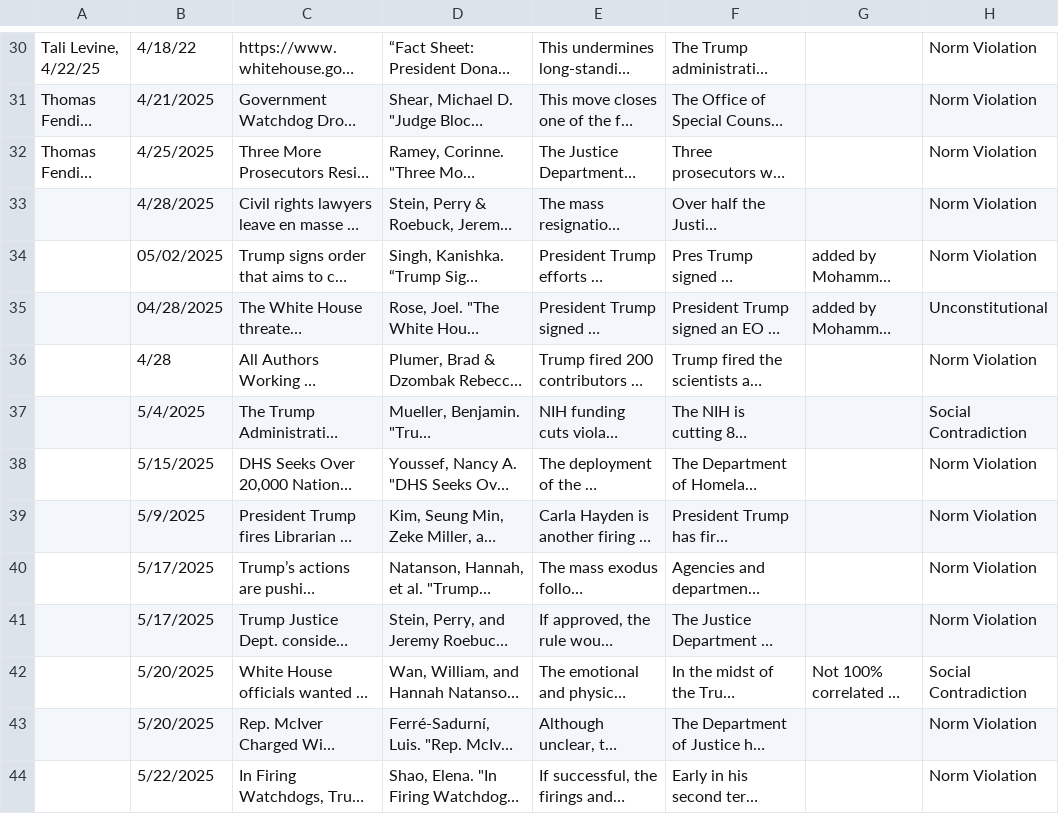
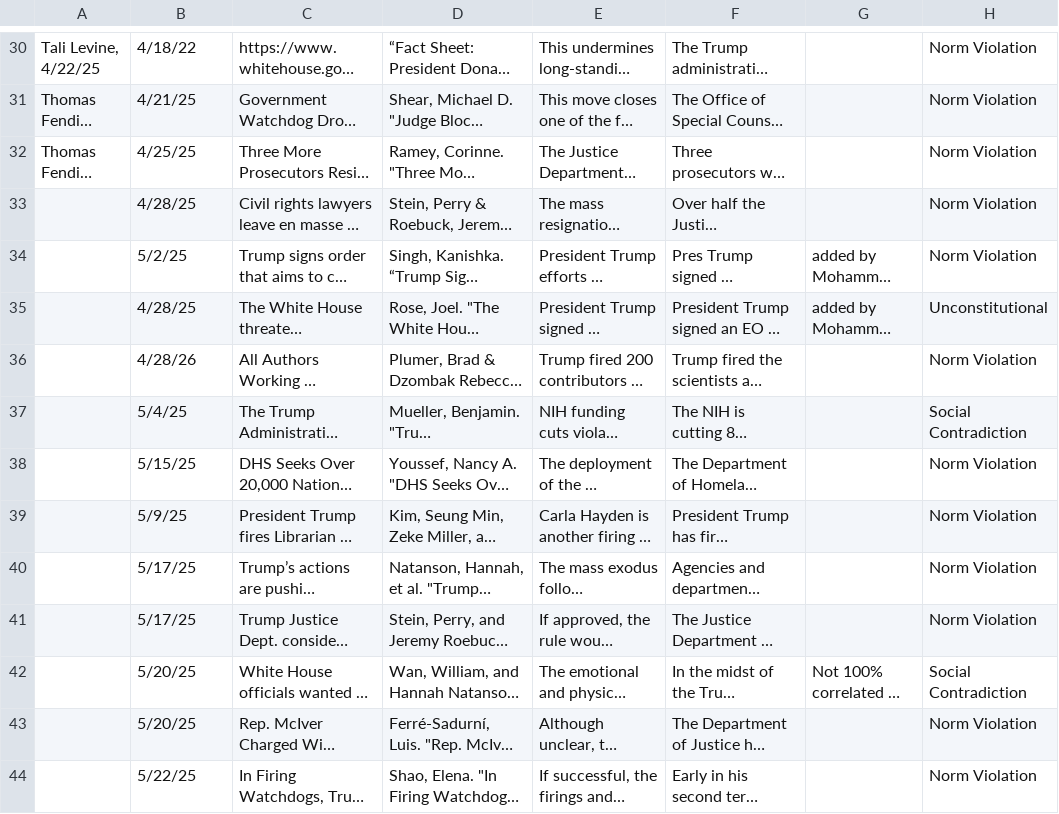
Before and after one commit to nicoagreene/democracy_backsliding_DB, a CSV file: csv/institutional_crackdown.csv, drawn as a sheet; only a part is shown, gaps mark what is left out; long unchanged cells end in …; the diff covers the shown part only; the diff names each change by its address in the sheet, - before the commit and + after, or states it on an @@ line.

```diff
--- a/csv/institutional_crackdown.csv
+++ b/csv/institutional_crackdown.csv
-B31: 4/21/2025
+B31: 4/21/25
-B32: 4/25/2025
+B32: 4/25/25
-B33: 4/28/2025
+B33: 4/28/25
-B34: 05/02/2025
+B34: 5/2/25
-B35: 04/28/2025
+B35: 4/28/25
-B36: 4/28
+B36: 4/28/26
-B37: 5/4/2025
+B37: 5/4/25
-B38: 5/15/2025
+B38: 5/15/25
-B39: 5/9/2025
+B39: 5/9/25
-B40:B41: 5/17/2025
+B40:B41: 5/17/25
-B42:B43: 5/20/2025
+B42:B43: 5/20/25
-B44: 5/22/2025
+B44: 5/22/25
```
Also changed, not shown: 85 edited cells elsewhere in this file, 2 other files.
